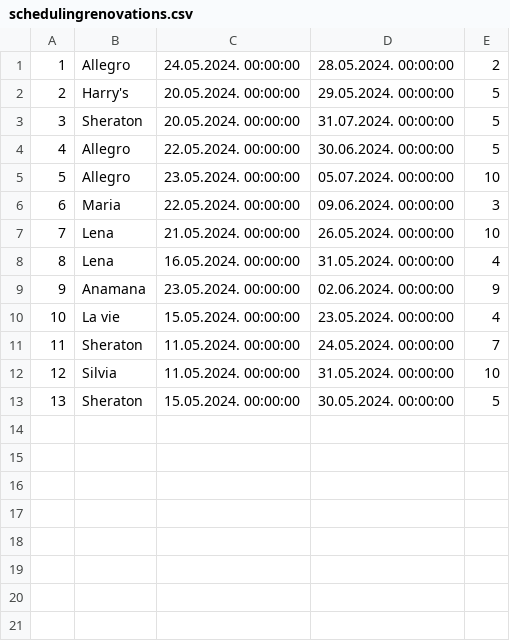
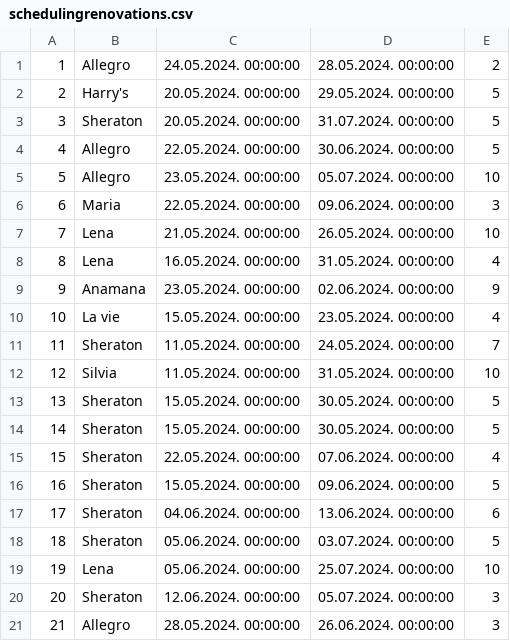
Before and after one commit to kzi-nastava/sims-in-2024-group-2-team-c, a CSV file: Resources/Data/schedulingrenovations.csv, drawn as a sheet.

```diff
--- a/Resources/Data/schedulingrenovations.csv
+++ b/Resources/Data/schedulingrenovations.csv
@@ -13 +13,9 @@
 13|Sheraton|15.05.2024. 00:00:00|30.05.2024. 00:00:00|5
+14|Sheraton|15.05.2024. 00:00:00|30.05.2024. 00:00:00|5
+15|Sheraton|22.05.2024. 00:00:00|07.06.2024. 00:00:00|4
+16|Sheraton|15.05.2024. 00:00:00|09.06.2024. 00:00:00|5
+17|Sheraton|04.06.2024. 00:00:00|13.06.2024. 00:00:00|6
+18|Sheraton|05.06.2024. 00:00:00|03.07.2024. 00:00:00|5
+19|Lena|05.06.2024. 00:00:00|25.07.2024. 00:00:00|10
+20|Sheraton|12.06.2024. 00:00:00|05.07.2024. 00:00:00|3
+21|Allegro|28.05.2024. 00:00:00|26.06.2024. 00:00:00|3
```
Also changed, not shown: Resources/Data/renovations.csv, Resources/Data/tourrequest.csv, 42 other files.
